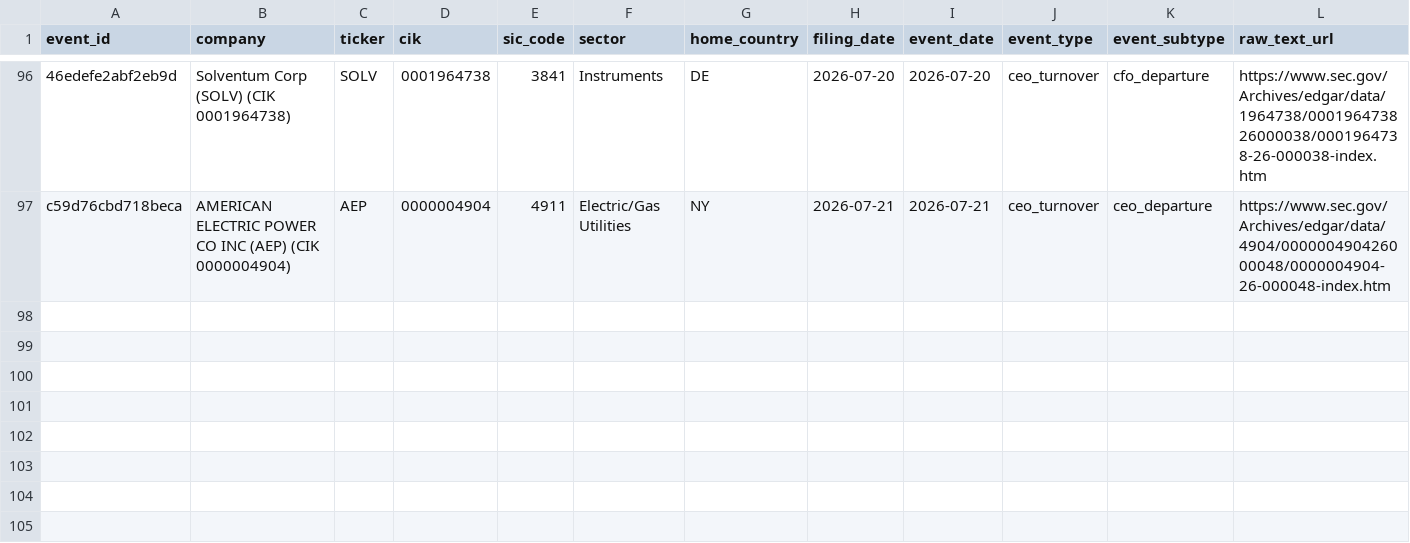
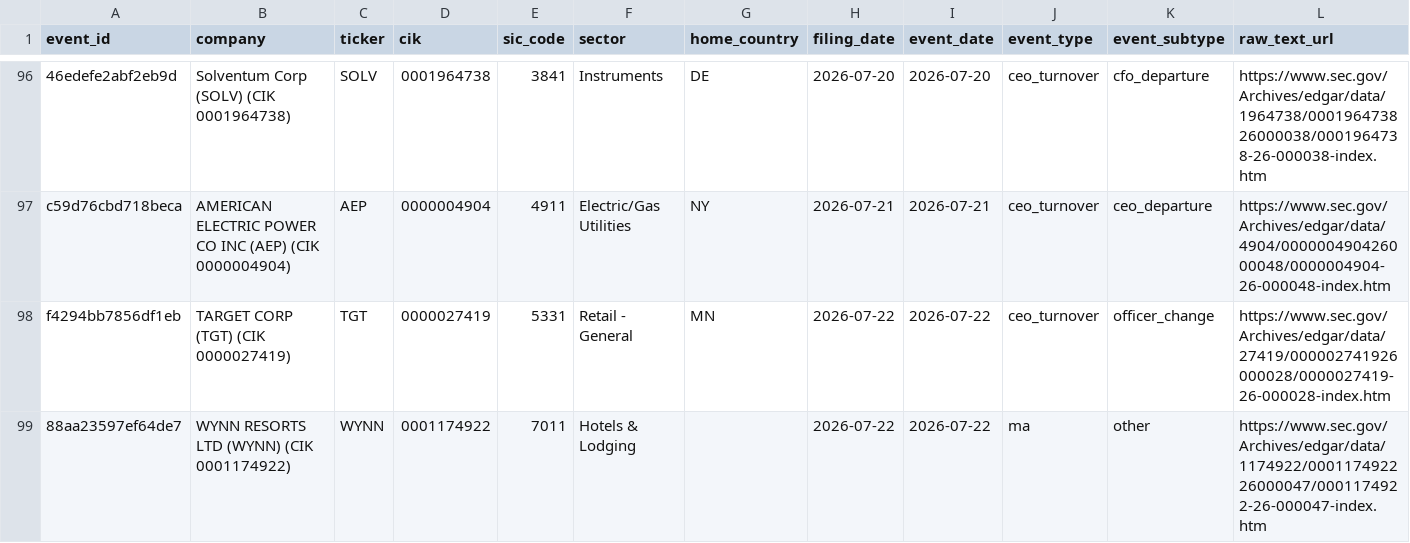
Before and after one commit to Arthurliangli/strategic-event-tracker, a CSV file: data/events/events.csv, drawn as a sheet; only a part is shown, gaps mark what is left out; rows hold the shown columns only; the diff names each change by its address in the sheet, - before the commit and + after, or states it on an @@ line.

Commit message:
predict: 2026-07-23 02:55 UTC — auto-update events & predictions

```diff
--- a/data/events/events.csv
+++ b/data/events/events.csv
+row 98: f4294bb7856df1eb | TARGET CORP (TGT) (CIK 0000027419) | TGT | 0000027419 | 5331 | Retail - General | MN | 2026-07-22 | 2026-07-22 | ceo_turnover | officer_change | https://www.sec.gov/Archives/edgar/data/27419/000002741926000028/0000027419-26-000028-index.htm
+row 99: 88aa23597ef64de7 | WYNN RESORTS LTD (WYNN) (CIK 0001174922) | WYNN | 0001174922 | 7011 | Hotels & Lodging |  | 2026-07-22 | 2026-07-22 | ma | other | https://www.sec.gov/Archives/edgar/data/1174922/000117492226000047/0001174922-26-000047-index.htm
```
